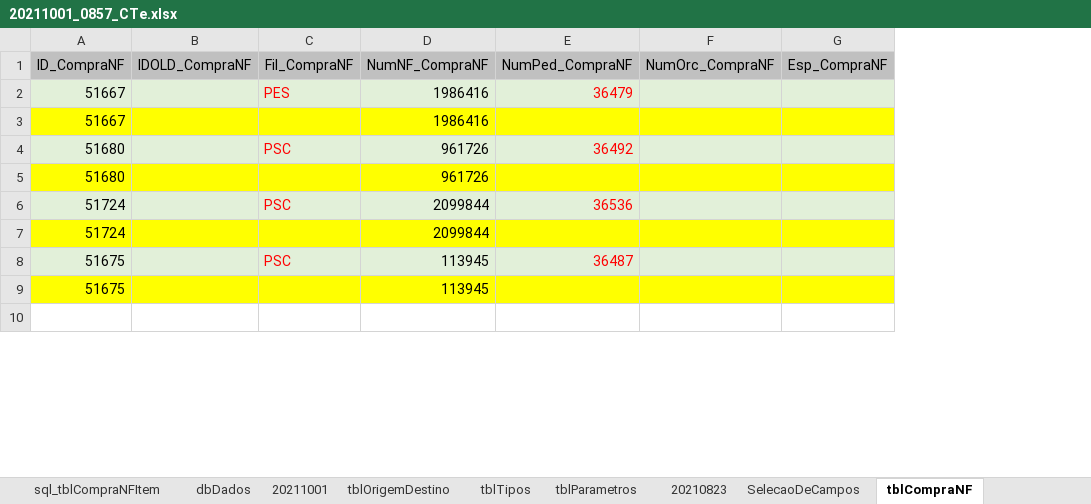
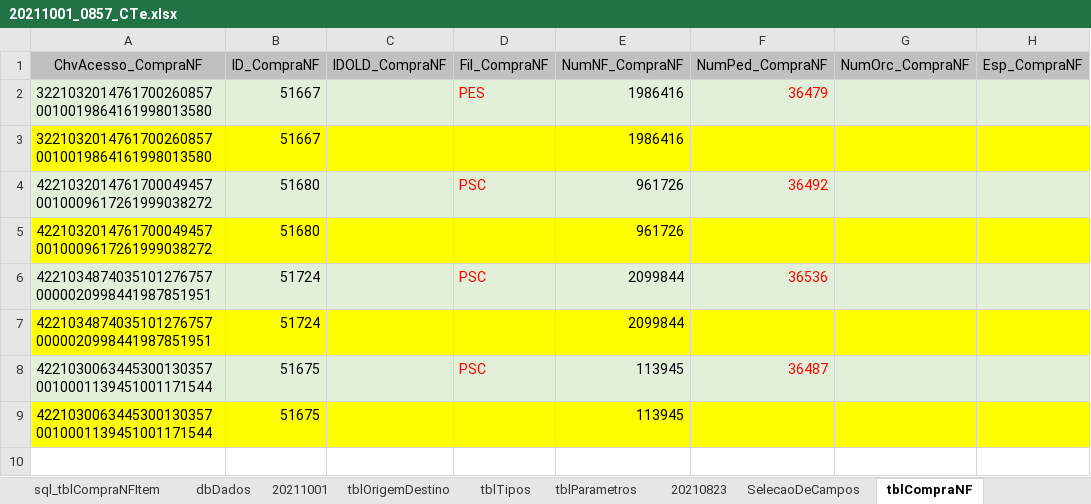
Before and after one commit to VB6Hobbyst7/prj_Proparts_conexao_nfe, an Excel workbook: referencia/20211001_0857_CTe.xlsx, sheet tblCompraNF, drawn as a sheet; only a part is shown; values as stored, in another font and other column widths than the file's, no borders; the diff names each change by its address in the sheet, - before the commit and + after, or states it on an @@ line.

```diff
--- a/referencia/20211001_0857_CTe.xlsx (sheet tblCompraNF)
+++ b/referencia/20211001_0857_CTe.xlsx (sheet tblCompraNF)
+column A, rows 1-9: ChvAcesso_CompraNF | 32210320147617002608570010019864161998013580 | 32210320147617002608570010019864161998013580 | 42210320147617000494570010009617261999038272 | 42210320147617000494570010009617261999038272 | 42210348740351012767570000020998441987851951 | 42210348740351012767570000020998441987851951 | 42210300634453001303570010001139451001171544 | 42210300634453001303570010001139451001171544
```
Also changed, not shown: referencia/20210903_1816_NFe.xlsx, 28 other files.
